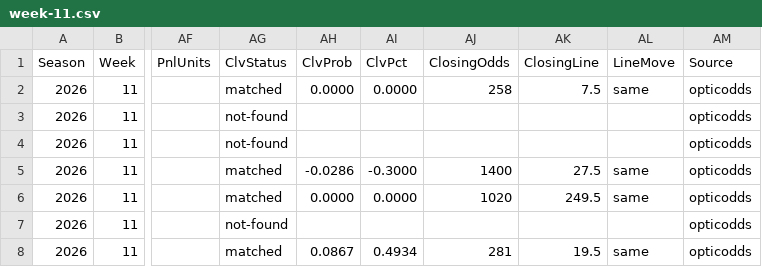
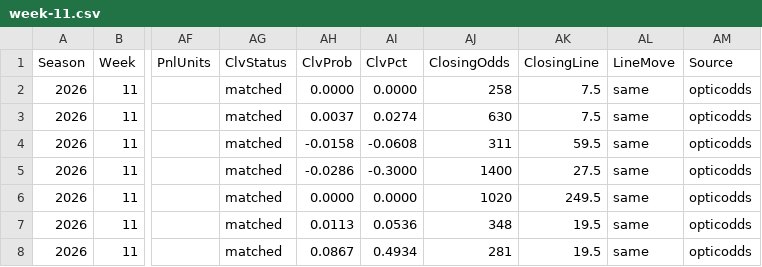
Before and after one commit to pmammino/NFLProjectionsCheck, a CSV file: data/bets/disciplined/2026/week-11.csv, drawn as a sheet; only a part is shown, gaps mark what is left out; the diff names each change by its address in the sheet, - before the commit and + after, or states it on an @@ line.

```diff
--- a/data/bets/disciplined/2026/week-11.csv
+++ b/data/bets/disciplined/2026/week-11.csv
-AG3:AG4 (ClvStatus): not-found
+AG3:AG4 (ClvStatus): matched
-AH3 (ClvProb): (empty)
+AH3 (ClvProb): 0.0037
-AI3 (ClvPct): (empty)
+AI3 (ClvPct): 0.0274
-AJ3 (ClosingOdds): (empty)
+AJ3 (ClosingOdds): 630
-AK3 (ClosingLine): (empty)
+AK3 (ClosingLine): 7.5
-AL3:AL4 (LineMove): (empty)
+AL3:AL4 (LineMove): same
-AH4 (ClvProb): (empty)
+AH4 (ClvProb): -0.0158
-AI4 (ClvPct): (empty)
+AI4 (ClvPct): -0.0608
-AJ4 (ClosingOdds): (empty)
+AJ4 (ClosingOdds): 311
-AK4 (ClosingLine): (empty)
+AK4 (ClosingLine): 59.5
-AG7 (ClvStatus): not-found
+AG7 (ClvStatus): matched
-AH7 (ClvProb): (empty)
+AH7 (ClvProb): 0.0113
-AI7 (ClvPct): (empty)
+AI7 (ClvPct): 0.0536
-AJ7 (ClosingOdds): (empty)
+AJ7 (ClosingOdds): 348
-AK7 (ClosingLine): (empty)
+AK7 (ClosingLine): 19.5
-AL7 (LineMove): (empty)
+AL7 (LineMove): same
```
Also changed, not shown: data/bets/budget/2026/week-11.csv, data/bets/firehose/2026/week-11.csv, 3 other files.
